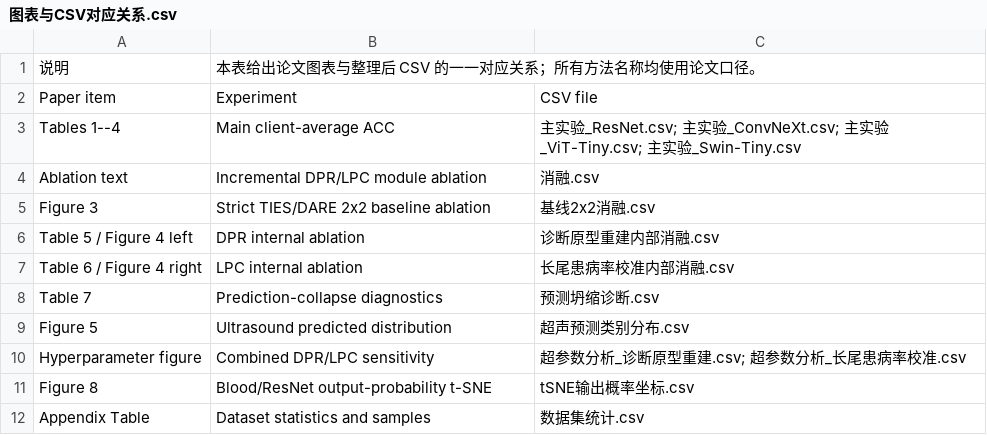
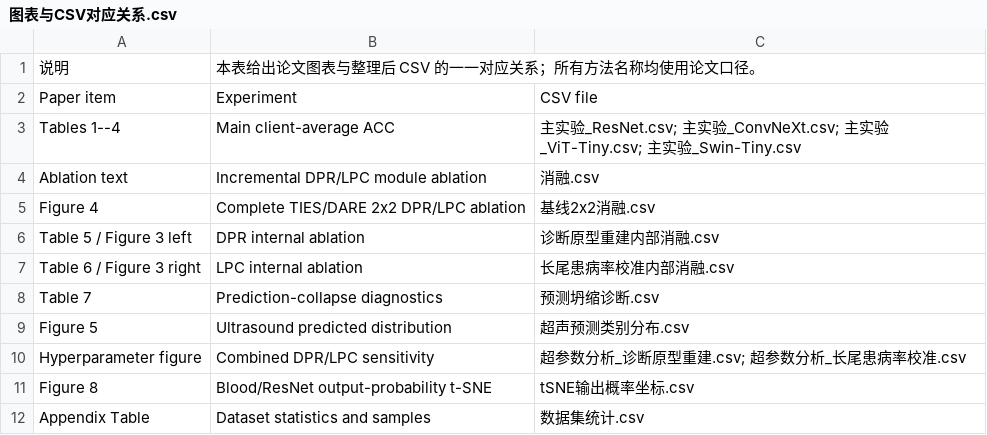
Before and after one commit to asafox2086/Model_Merge, a CSV file: 论文实验数据/图表与CSV对应关系.csv, drawn as a sheet.

```diff
--- a/论文实验数据/图表与CSV对应关系.csv
+++ b/论文实验数据/图表与CSV对应关系.csv
@@ -4,5 +4,5 @@ Tables 1--4,Main client-average ACC,主实验_ResNet.csv; 主实验_ConvNeXt.csv
 Ablation text,Incremental DPR/LPC module ablation,消融.csv
-Figure 3,Strict TIES/DARE 2x2 baseline ablation,基线2x2消融.csv
-Table 5 / Figure 4 left,DPR internal ablation,诊断原型重建内部消融.csv
-Table 6 / Figure 4 right,LPC internal ablation,长尾患病率校准内部消融.csv
+Figure 4,Complete TIES/DARE 2x2 DPR/LPC ablation,基线2x2消融.csv
+Table 5 / Figure 3 left,DPR internal ablation,诊断原型重建内部消融.csv
+Table 6 / Figure 3 right,LPC internal ablation,长尾患病率校准内部消融.csv
 Table 7,Prediction-collapse diagnostics,预测坍缩诊断.csv
```
Also changed, not shown: 论文实验数据/基线2x2消融.csv, 5 other files.
